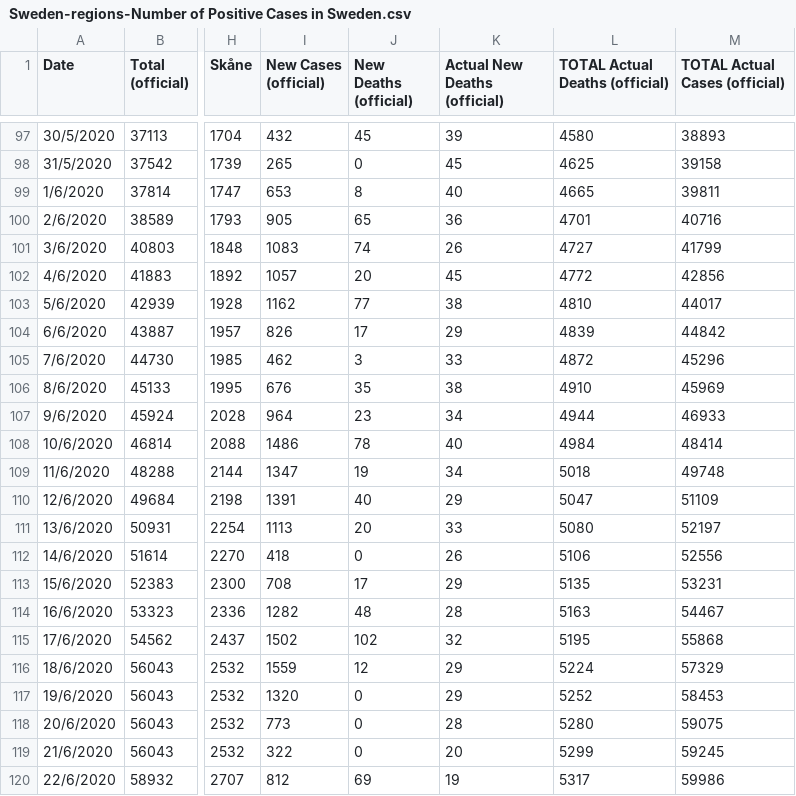
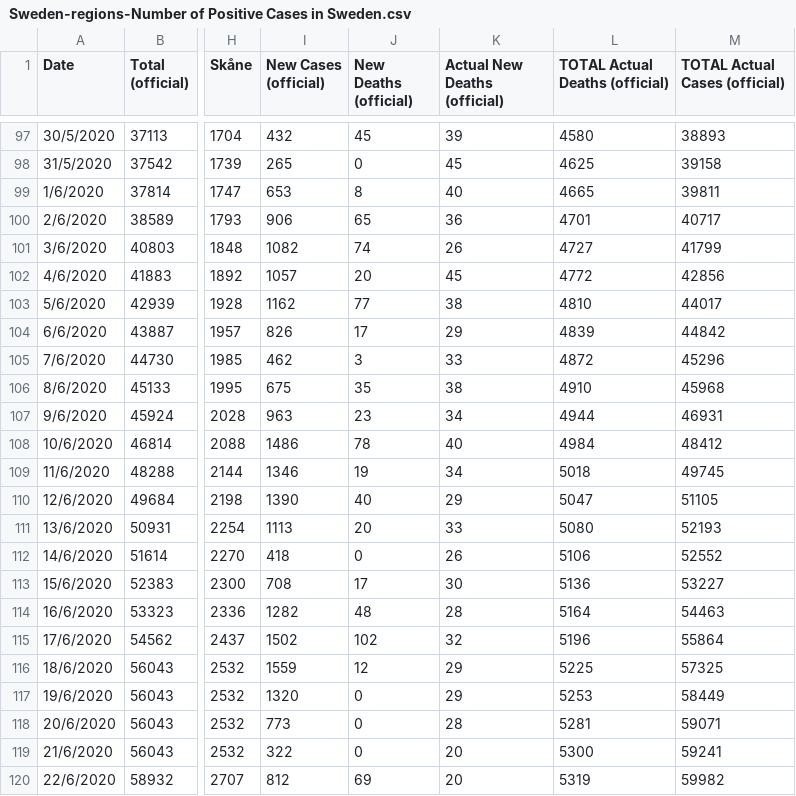
Before and after one commit to angelodm/covid-19_general_statistics, a CSV file: coronavirus_data/Sweden-regions-Number of Positive Cases in Sweden.csv, drawn as a sheet; only a part is shown, gaps mark what is left out; the diff covers the shown part only; the diff names each change by its address in the sheet, - before the commit and + after, or states it on an @@ line.

```diff
--- a/coronavirus_data/Sweden-regions-Number of Positive Cases in Sweden.csv
+++ b/coronavirus_data/Sweden-regions-Number of Positive Cases in Sweden.csv
-I100 (New Cases (official)): 905
+I100 (New Cases (official)): 906
-M100 (TOTAL Actual Cases (official)): 40716
+M100 (TOTAL Actual Cases (official)): 40717
-I101 (New Cases (official)): 1083
+I101 (New Cases (official)): 1082
-I106 (New Cases (official)): 676
+I106 (New Cases (official)): 675
-M106 (TOTAL Actual Cases (official)): 45969
+M106 (TOTAL Actual Cases (official)): 45968
-I107 (New Cases (official)): 964
+I107 (New Cases (official)): 963
-M107 (TOTAL Actual Cases (official)): 46933
+M107 (TOTAL Actual Cases (official)): 46931
-M108 (TOTAL Actual Cases (official)): 48414
+M108 (TOTAL Actual Cases (official)): 48412
-I109 (New Cases (official)): 1347
+I109 (New Cases (official)): 1346
-M109 (TOTAL Actual Cases (official)): 49748
+M109 (TOTAL Actual Cases (official)): 49745
-I110 (New Cases (official)): 1391
+I110 (New Cases (official)): 1390
-M110 (TOTAL Actual Cases (official)): 51109
+M110 (TOTAL Actual Cases (official)): 51105
-M111 (TOTAL Actual Cases (official)): 52197
+M111 (TOTAL Actual Cases (official)): 52193
-M112 (TOTAL Actual Cases (official)): 52556
+M112 (TOTAL Actual Cases (official)): 52552
-K113 (Actual New Deaths (official)): 29
+K113 (Actual New Deaths (official)): 30
-L113 (TOTAL Actual Deaths (official)): 5135
+L113 (TOTAL Actual Deaths (official)): 5136
-M113 (TOTAL Actual Cases (official)): 53231
+M113 (TOTAL Actual Cases (official)): 53227
-L114 (TOTAL Actual Deaths (official)): 5163
+L114 (TOTAL Actual Deaths (official)): 5164
-M114 (TOTAL Actual Cases (official)): 54467
+M114 (TOTAL Actual Cases (official)): 54463
-L115 (TOTAL Actual Deaths (official)): 5195
+L115 (TOTAL Actual Deaths (official)): 5196
-M115 (TOTAL Actual Cases (official)): 55868
+M115 (TOTAL Actual Cases (official)): 55864
-L116 (TOTAL Actual Deaths (official)): 5224
+L116 (TOTAL Actual Deaths (official)): 5225
-M116 (TOTAL Actual Cases (official)): 57329
+M116 (TOTAL Actual Cases (official)): 57325
-L117 (TOTAL Actual Deaths (official)): 5252
+L117 (TOTAL Actual Deaths (official)): 5253
-M117 (TOTAL Actual Cases (official)): 58453
+M117 (TOTAL Actual Cases (official)): 58449
-L118 (TOTAL Actual Deaths (official)): 5280
+L118 (TOTAL Actual Deaths (official)): 5281
-M118 (TOTAL Actual Cases (official)): 59075
+M118 (TOTAL Actual Cases (official)): 59071
-L119 (TOTAL Actual Deaths (official)): 5299
+L119 (TOTAL Actual Deaths (official)): 5300
-M119 (TOTAL Actual Cases (official)): 59245
+M119 (TOTAL Actual Cases (official)): 59241
-K120 (Actual New Deaths (official)): 19
+K120 (Actual New Deaths (official)): 20
-L120 (TOTAL Actual Deaths (official)): 5317
+L120 (TOTAL Actual Deaths (official)): 5319
-M120 (TOTAL Actual Cases (official)): 59986
+M120 (TOTAL Actual Cases (official)): 59982
```
Also changed, not shown: 2 added rows and 69 edited cells elsewhere in this file, coronavirus_data/Calabria-main-Number of Positive Cases in Italy: Calabria.csv, coronavirus_data/Italy-main-Number of Positive Cases in Italy: andamento nazionale.csv, 9 other files.
